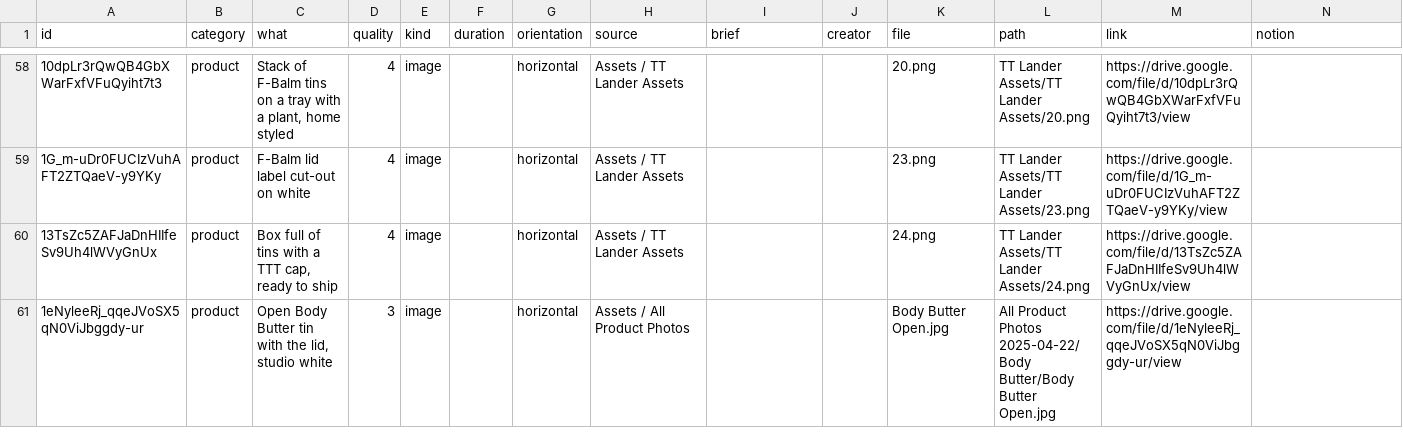
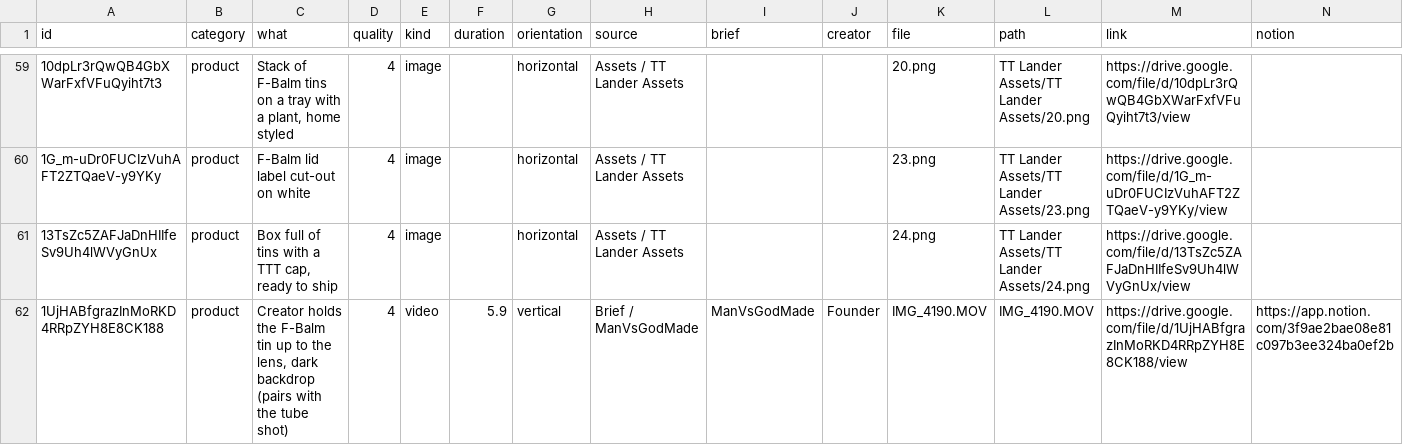
Before and after one commit to AntonRoggo/AntonRoggo, a CSV file: tallowed-truth/broll/catalog.csv, drawn as a sheet; only a part is shown, gaps mark what is left out; the shorter side is filled out with more unchanged rows; the diff covers the shown part only; the diff names each change by its address in the sheet, - before the commit and + after, or states it on an @@ line.

```diff
--- a/tallowed-truth/broll/catalog.csv
+++ b/tallowed-truth/broll/catalog.csv
+row 62: 1UjHABfgrazInMoRKD4RRpZYH8E8CK188 | product | Creator holds the F-Balm tin up to the lens, dark backdrop (pairs with the tube shot) | 4 | video | 5.9 | vertical | Brief / ManVsGodMade | ManVsGodMade | Founder | IMG_4190.MOV | IMG_4190.MOV | https://drive.google.com/file/d/1UjHABfgrazInMoRKD4RRpZYH8E8CK188/view | https://app.notion.com/3f9ae2bae08e81c097b3ee324ba0ef2b
```
Also changed, not shown: 9 added rows elsewhere in this file, 3 other files.
